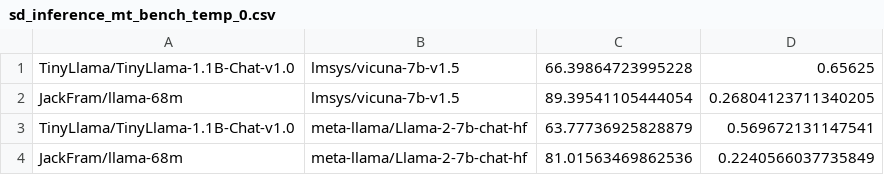
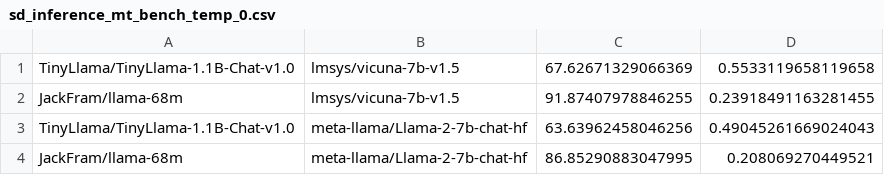
Before and after one commit to JackZeng0208/DynaSD, a CSV file: evaluation/mt_bench/sd_inference_mt_bench_temp_0.csv, drawn as a sheet.

Commit message:
update testing data

```diff
--- a/evaluation/mt_bench/sd_inference_mt_bench_temp_0.csv
+++ b/evaluation/mt_bench/sd_inference_mt_bench_temp_0.csv
@@ -1,4 +1,4 @@
-TinyLlama/TinyLlama-1.1B-Chat-v1.0,lmsys/vicuna-7b-v1.5,66.39864723995228,0.65625
-JackFram/llama-68m,lmsys/vicuna-7b-v1.5,89.39541105444054,0.26804123711340205
-TinyLlama/TinyLlama-1.1B-Chat-v1.0,meta-llama/Llama-2-7b-chat-hf,63.77736925828879,0.569672131147541
-JackFram/llama-68m,meta-llama/Llama-2-7b-chat-hf,81.01563469862536,0.2240566037735849
+TinyLlama/TinyLlama-1.1B-Chat-v1.0,lmsys/vicuna-7b-v1.5,67.62671329066369,0.5533119658119658
+JackFram/llama-68m,lmsys/vicuna-7b-v1.5,91.87407978846255,0.23918491163281455
+TinyLlama/TinyLlama-1.1B-Chat-v1.0,meta-llama/Llama-2-7b-chat-hf,63.63962458046256,0.49045261669024043
+JackFram/llama-68m,meta-llama/Llama-2-7b-chat-hf,86.85290883047995,0.208069270449521
```
Also changed, not shown: evaluation/mt_bench/sd_inference_mt_bench_temp_1.csv, 3 other files.
